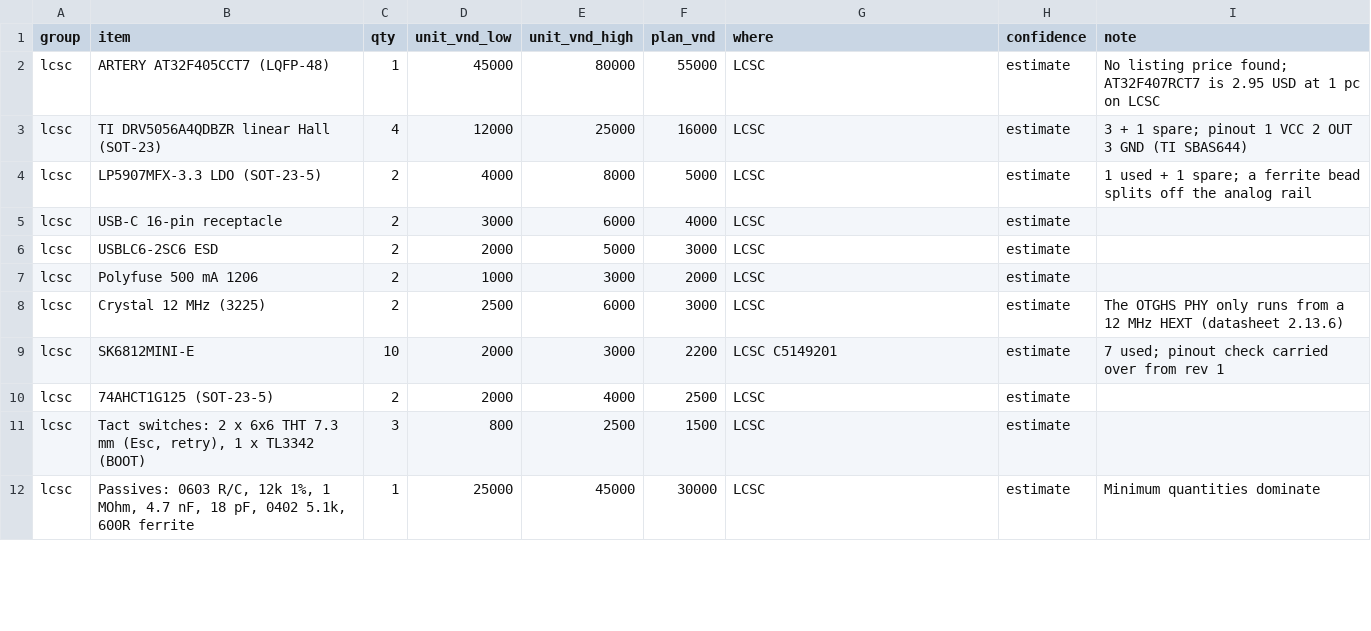
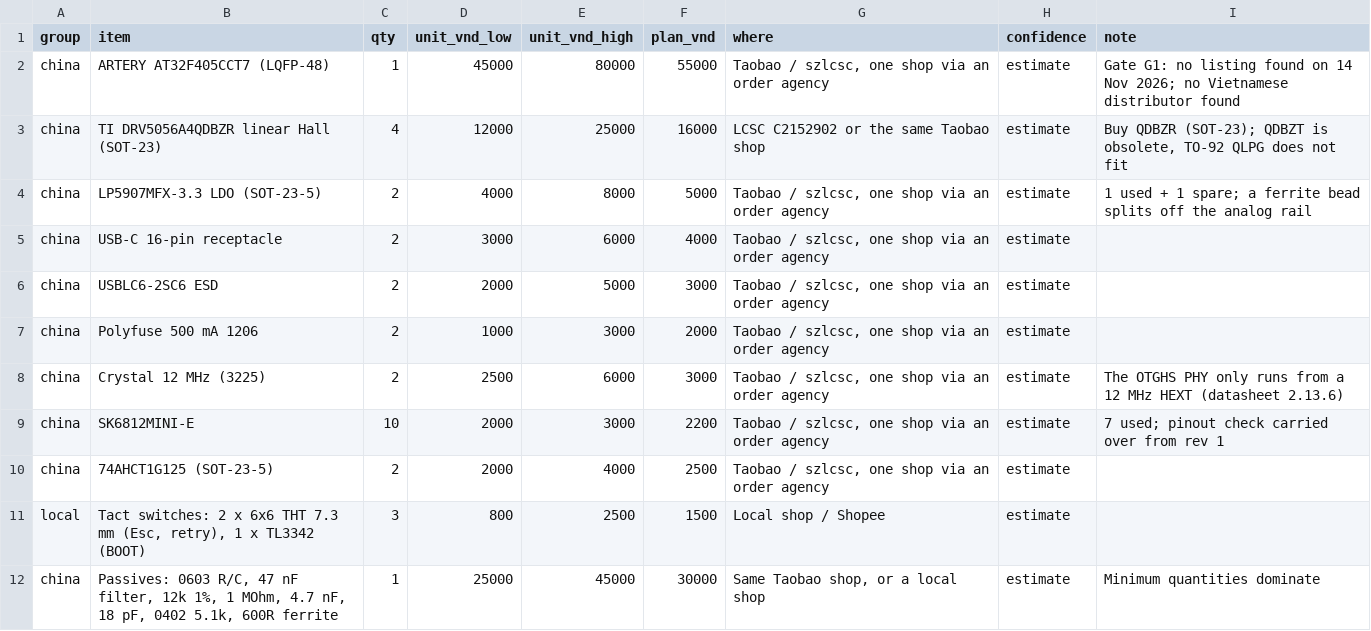
Before and after one commit to AtelierMizumi/atelier-keypad, a CSV file: hardware/he/bom.csv, drawn as a sheet; only a part is shown; the diff covers the shown part only.

```diff
--- a/hardware/he/bom.csv
+++ b/hardware/he/bom.csv
@@ -1,12 +1,12 @@
 group,item,qty,unit_vnd_low,unit_vnd_high,plan_vnd,where,confidence,note
-lcsc,ARTERY AT32F405CCT7 (LQFP-48),1,45000,80000,55000,LCSC,estimate,"No listing price found; AT32F407RCT7 is 2.95 USD at 1 pc on LCSC"
-lcsc,TI DRV5056A4QDBZR linear Hall (SOT-23),4,12000,25000,16000,LCSC,estimate,"3 + 1 spare; pinout 1 VCC 2 OUT 3 GND (TI SBAS644)"
-lcsc,LP5907MFX-3.3 LDO (SOT-23-5),2,4000,8000,5000,LCSC,estimate,"1 used + 1 spare; a ferrite bead splits off the analog rail"
-lcsc,USB-C 16-pin receptacle,2,3000,6000,4000,LCSC,estimate,
-lcsc,USBLC6-2SC6 ESD,2,2000,5000,3000,LCSC,estimate,
-lcsc,Polyfuse 500 mA 1206,2,1000,3000,2000,LCSC,estimate,
-lcsc,Crystal 12 MHz (3225),2,2500,6000,3000,LCSC,estimate,"The OTGHS PHY only runs from a 12 MHz HEXT (datasheet 2.13.6)"
-lcsc,SK6812MINI-E,10,2000,3000,2200,LCSC C5149201,estimate,7 used; pinout check carried over from rev 1
-lcsc,74AHCT1G125 (SOT-23-5),2,2000,4000,2500,LCSC,estimate,
-lcsc,"Tact switches: 2 x 6x6 THT 7.3 mm (Esc, retry), 1 x TL3342 (BOOT)",3,800,2500,1500,LCSC,estimate,
-lcsc,"Passives: 0603 R/C, 12k 1%, 1 MOhm, 4.7 nF, 18 pF, 0402 5.1k, 600R ferrite",1,25000,45000,30000,LCSC,estimate,Minimum quantities dominate
+china,ARTERY AT32F405CCT7 (LQFP-48),1,45000,80000,55000,"Taobao / szlcsc, one shop via an order agency",estimate,Gate G1: no listing found on 14 Nov 2026; no Vietnamese distributor found
+china,TI DRV5056A4QDBZR linear Hall (SOT-23),4,12000,25000,16000,LCSC C2152902 or the same Taobao shop,estimate,"Buy QDBZR (SOT-23); QDBZT is obsolete, TO-92 QLPG does not fit"
+china,LP5907MFX-3.3 LDO (SOT-23-5),2,4000,8000,5000,"Taobao / szlcsc, one shop via an order agency",estimate,1 used + 1 spare; a ferrite bead splits off the analog rail
+china,USB-C 16-pin receptacle,2,3000,6000,4000,"Taobao / szlcsc, one shop via an order agency",estimate,
+china,USBLC6-2SC6 ESD,2,2000,5000,3000,"Taobao / szlcsc, one shop via an order agency",estimate,
+china,Polyfuse 500 mA 1206,2,1000,3000,2000,"Taobao / szlcsc, one shop via an order agency",estimate,
+china,Crystal 12 MHz (3225),2,2500,6000,3000,"Taobao / szlcsc, one shop via an order agency",estimate,The OTGHS PHY only runs from a 12 MHz HEXT (datasheet 2.13.6)
+china,SK6812MINI-E,10,2000,3000,2200,"Taobao / szlcsc, one shop via an order agency",estimate,7 used; pinout check carried over from rev 1
+china,74AHCT1G125 (SOT-23-5),2,2000,4000,2500,"Taobao / szlcsc, one shop via an order agency",estimate,
+local,"Tact switches: 2 x 6x6 THT 7.3 mm (Esc, retry), 1 x TL3342 (BOOT)",3,800,2500,1500,Local shop / Shopee,estimate,
+china,"Passives: 0603 R/C, 47 nF filter, 12k 1%, 1 MOhm, 4.7 nF, 18 pF, 0402 5.1k, 600R ferrite",1,25000,45000,30000,"Same Taobao shop, or a local shop",estimate,Minimum quantities dominate
```
Also changed, not shown: 3 added rows, 3 removed rows and 9 edited cells elsewhere in this file, 7 other files.
